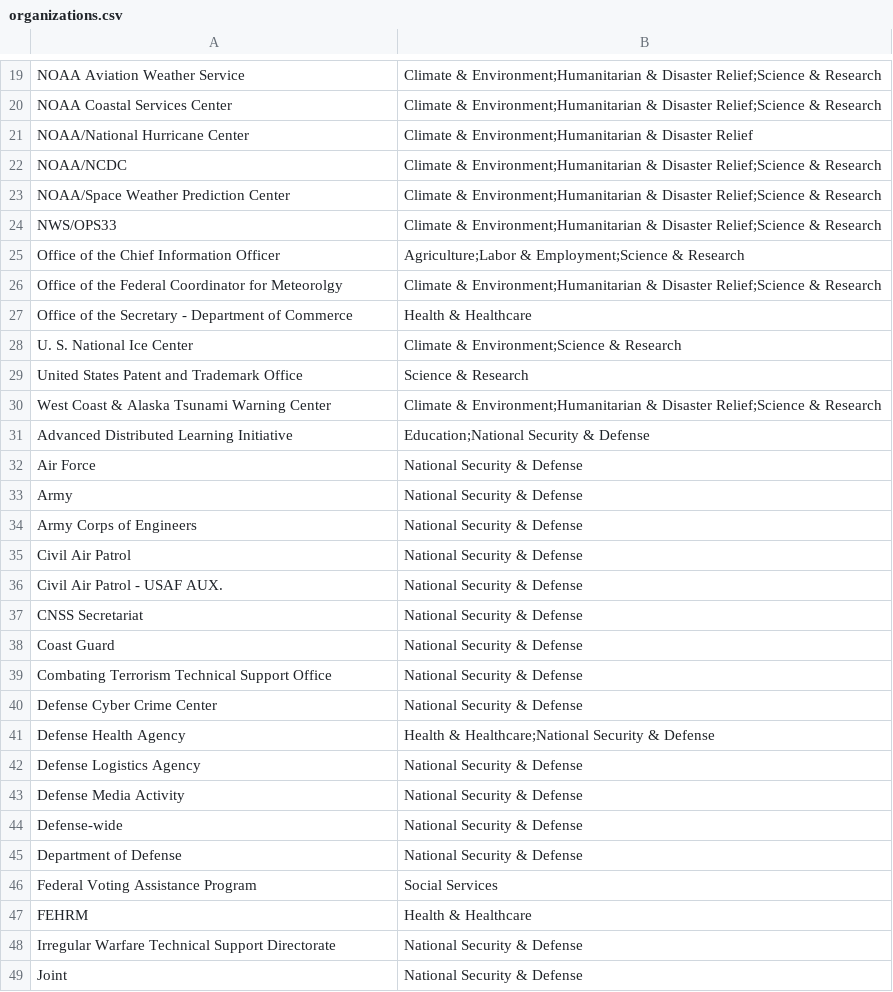
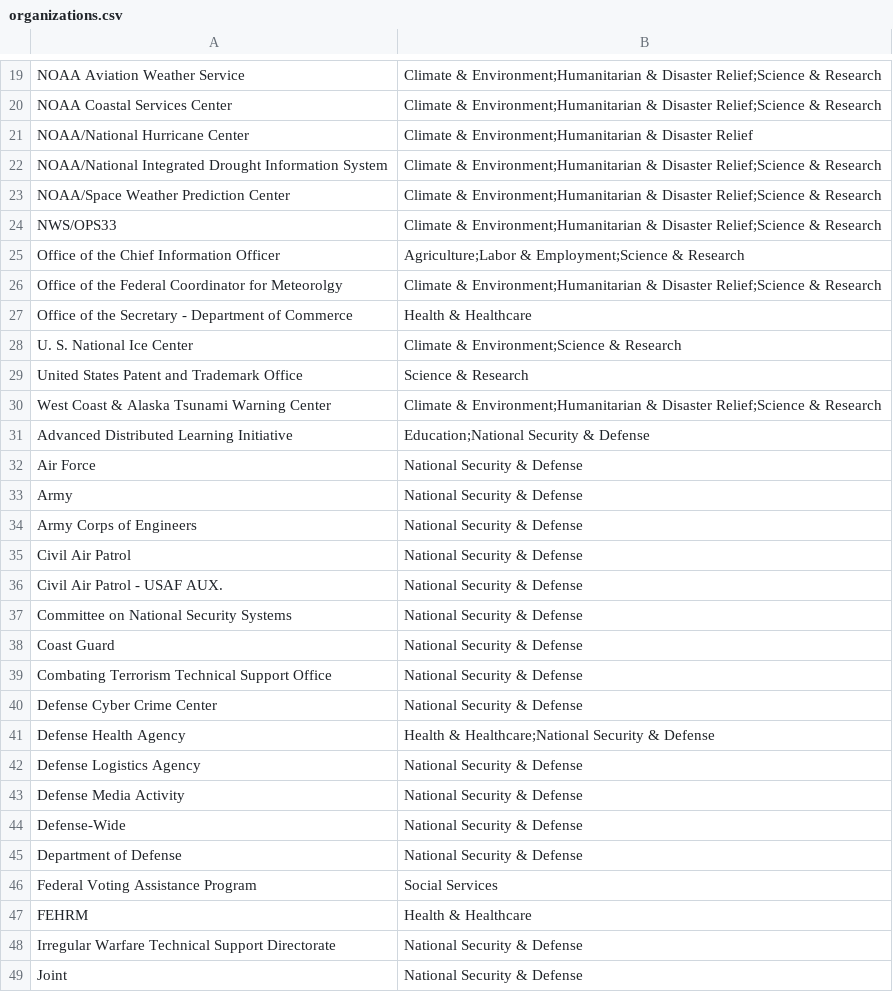
Before and after one commit to datarescueproject/portal, a CSV file: data/baserow/organizations.csv, drawn as a sheet; only a part is shown, gaps mark what is left out.

```diff
--- a/data/baserow/organizations.csv
+++ b/data/baserow/organizations.csv
@@ -21,3 +21,3 @@ NOAA Coastal Services Center,Climate & Environment;Humanitarian & Disaster Relie
 NOAA/National Hurricane Center,Climate & Environment;Humanitarian & Disaster Relief
-NOAA/NCDC,Climate & Environment;Humanitarian & Disaster Relief;Science & Research
+NOAA/National Integrated Drought Information System,Climate & Environment;Humanitarian & Disaster Relief;Science & Research
 NOAA/Space Weather Prediction Center,Climate & Environment;Humanitarian & Disaster Relief;Science & Research
@@ -36,3 +36,3 @@ Civil Air Patrol,National Security & Defense
 Civil Air Patrol - USAF AUX.,National Security & Defense
-CNSS Secretariat,National Security & Defense
+Committee on National Security Systems,National Security & Defense
 Coast Guard,National Security & Defense
@@ -43,3 +43,3 @@ Defense Logistics Agency,National Security & Defense
 Defense Media Activity,National Security & Defense
-Defense-wide,National Security & Defense
+Defense-Wide,National Security & Defense
 Department of Defense,National Security & Defense
```
